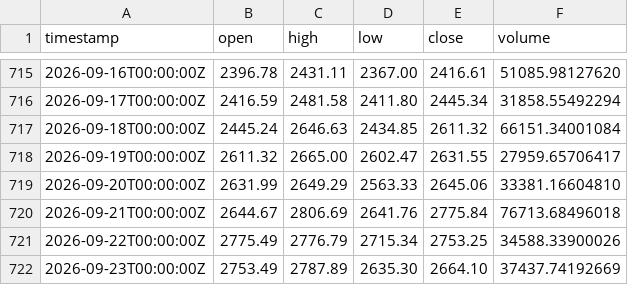
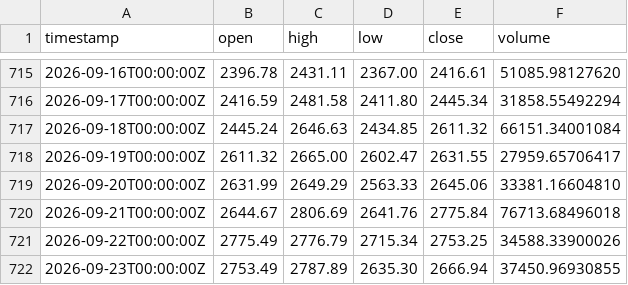
Before and after one commit to salamou1944/Astra, a CSV file: data/real/kraken_ETHUSD_1d.csv, drawn as a sheet; only a part is shown, gaps mark what is left out.

```diff
--- a/data/real/kraken_ETHUSD_1d.csv
+++ b/data/real/kraken_ETHUSD_1d.csv
@@ -721,2 +721,2 @@ timestamp,open,high,low,close,volume
 2026-09-22T00:00:00Z,2775.49,2776.79,2715.34,2753.25,34588.33900026
-2026-09-23T00:00:00Z,2753.49,2787.89,2635.30,2664.10,37437.74192669
+2026-09-23T00:00:00Z,2753.49,2787.89,2635.30,2666.94,37450.96930855
```
Also changed, not shown: data/real/kraken_BTCUSD_1d.csv, data/real/kraken_LTCUSD_1d.csv, 4 other files.
